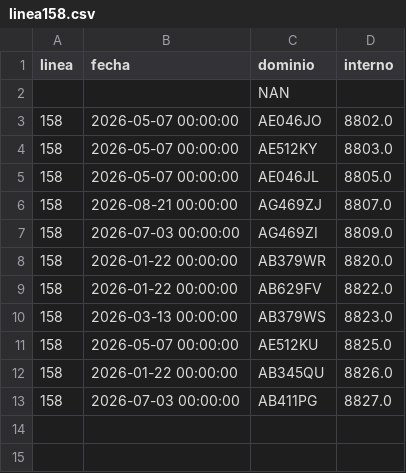
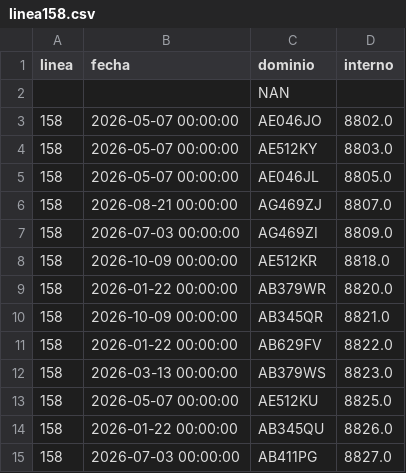
Before and after one commit to SanLean17/parque-movil-ftr, a CSV file: controlados/linea158.csv, drawn as a sheet.

```diff
--- a/controlados/linea158.csv
+++ b/controlados/linea158.csv
@@ -7,3 +7,5 @@
 158,2026-07-03 00:00:00,AG469ZI,8809.0
+158,2026-10-09 00:00:00,AE512KR,8818.0
 158,2026-01-22 00:00:00,AB379WR,8820.0
+158,2026-10-09 00:00:00,AB345QR,8821.0
 158,2026-01-22 00:00:00,AB629FV,8822.0
```
Also changed, not shown: controlados/linea100.csv, controlados/linea9.csv, 1 other file.
